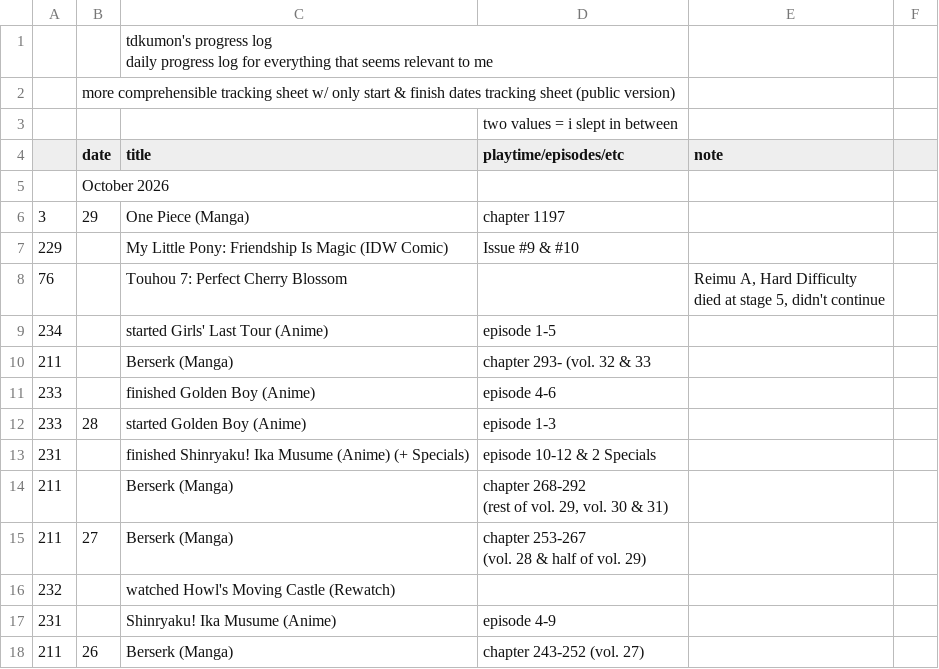
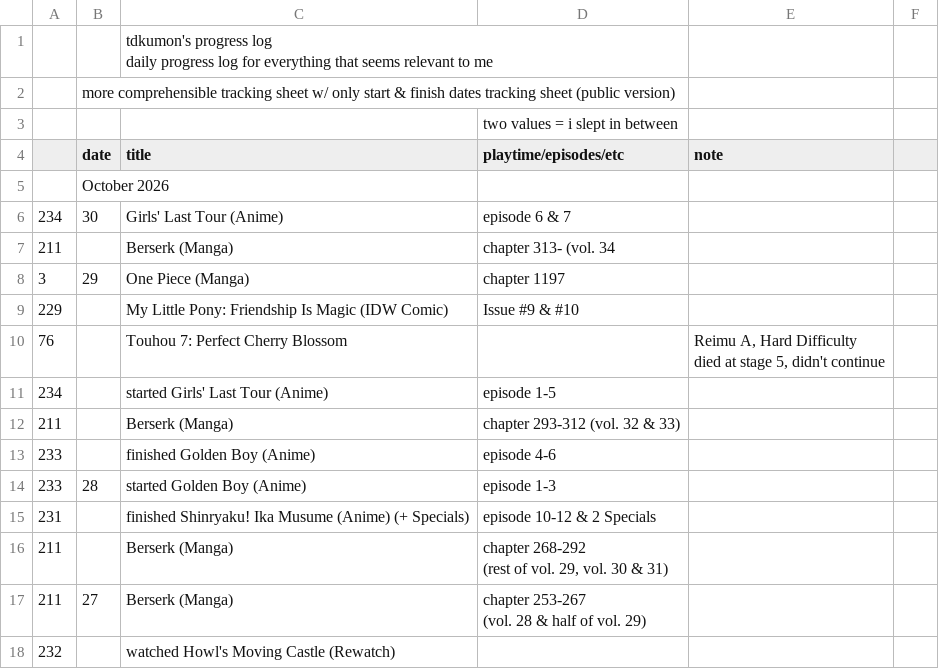
Before and after one commit to tdkumon/google-sheets-mirror, a CSV file: csv/progresslog.csv, drawn as a sheet; only a part is shown; the shorter side is filled out with more unchanged rows.

```diff
--- a/csv/progresslog.csv
+++ b/csv/progresslog.csv
@@ -6,2 +6,4 @@
 "","October 2026","","","","","","","","","","","","","","","","","","","","","","","","","","",""
+"234","30","Girls' Last Tour (Anime)","episode 6 & 7","","","","","","","","","","","","","","","","","","","","","","","","",""
+"211","","Berserk (Manga)","chapter 313- (vol. 34","","","","","","","","","","","","","","","","","","","","","","","","",""
 "3","29","One Piece (Manga)","chapter 1197","","","","","","","","","","","","","","","","","","","","","","","","",""
@@ -11,3 +13,3 @@ died at stage 5, didn't continue","","","","","","","","","","","","","","","","
 "234","","started Girls' Last Tour (Anime)","episode 1-5","","","","","","","","","","","","","","","","","","","","","","","","",""
-"211","","Berserk (Manga)","chapter 293- (vol. 32 & 33","","","","","","","","","","","","","","","","","","","","","","","","",""
+"211","","Berserk (Manga)","chapter 293-312 (vol. 32 & 33)","","","","","","","","","","","","","","","","","","","","","","","","",""
 "233","","finished Golden Boy (Anime)","episode 4-6","","","","","","","","","","","","","","","","","","","","","","","","",""
```
Also changed, not shown: 1 other file.
